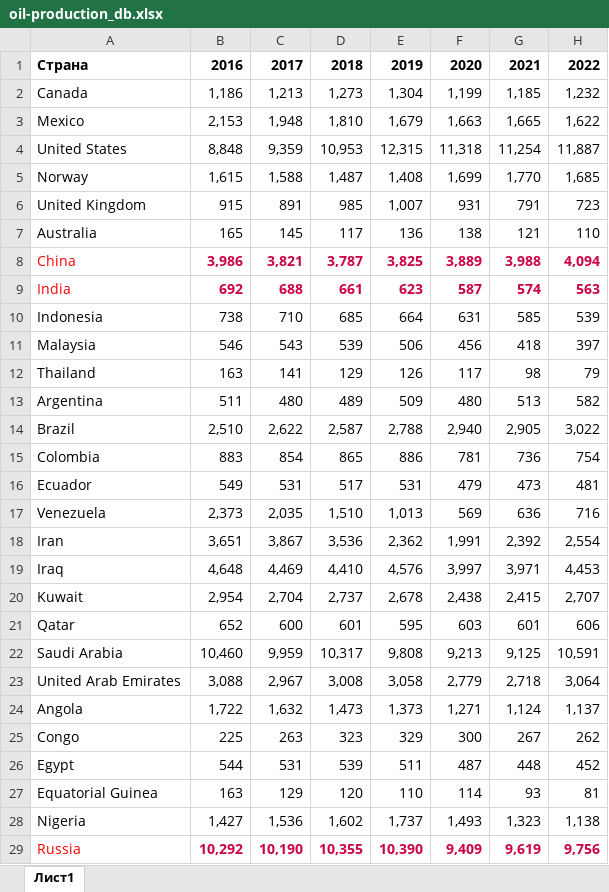
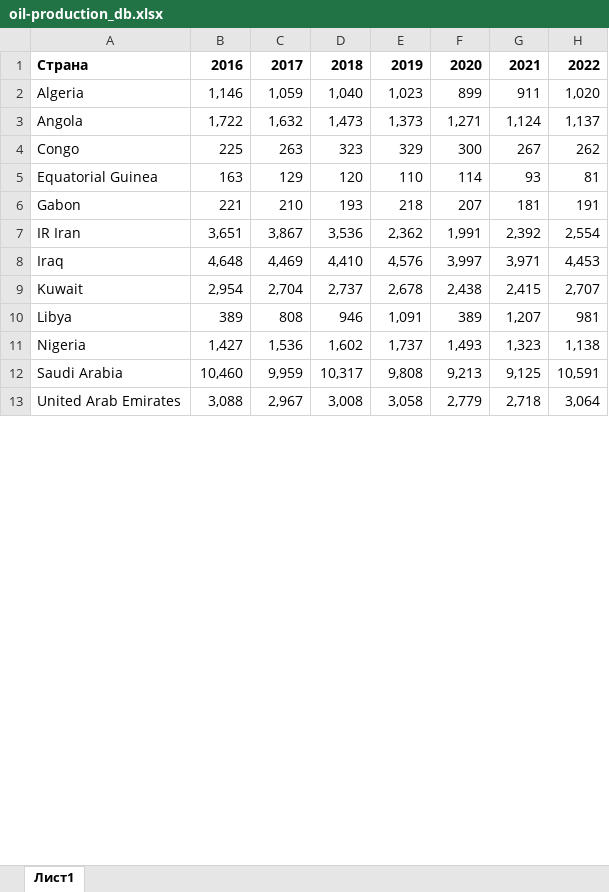
Before and after one commit to BigNeutronStar/opec-oil-analysis, an Excel workbook: Work/Data/oil-production_db.xlsx, sheet Лист1, drawn as a sheet; only a part is shown; values as stored, in another font and other column widths than the file's, no borders; removed rows and columns are numbered as before the commit, all else as after; the diff covers the shown part only; the diff names each change by its address in the sheet, - before the commit and + after, or states it on an @@ line.

```diff
--- a/Work/Data/oil-production_db.xlsx (sheet Лист1)
+++ b/Work/Data/oil-production_db.xlsx (sheet Лист1)
-row 2: Canada | 1,186 | 1,213 | 1,273 | 1,304 | 1,199 | 1,185 | 1,232
-row 3: Mexico | 2,153 | 1,948 | 1,810 | 1,679 | 1,663 | 1,665 | 1,622
-row 4: United States | 8,848 | 9,359 | 10,953 | 12,315 | 11,318 | 11,254 | 11,887
-row 5: Norway | 1,615 | 1,588 | 1,487 | 1,408 | 1,699 | 1,770 | 1,685
-row 6: United Kingdom | 915 | 891 | 985 | 1,007 | 931 | 791 | 723
-row 7: Australia | 165 | 145 | 117 | 136 | 138 | 121 | 110
-row 8: China | 3,986 | 3,821 | 3,787 | 3,825 | 3,889 | 3,988 | 4,094
-row 9: India | 692 | 688 | 661 | 623 | 587 | 574 | 563
-row 10: Indonesia | 738 | 710 | 685 | 664 | 631 | 585 | 539
-row 11: Malaysia | 546 | 543 | 539 | 506 | 456 | 418 | 397
-row 12: Thailand | 163 | 141 | 129 | 126 | 117 | 98 | 79
-row 13: Argentina | 511 | 480 | 489 | 509 | 480 | 513 | 582
-row 14: Brazil | 2,510 | 2,622 | 2,587 | 2,788 | 2,940 | 2,905 | 3,022
-row 15: Colombia | 883 | 854 | 865 | 886 | 781 | 736 | 754
-row 16: Ecuador | 549 | 531 | 517 | 531 | 479 | 473 | 481
@@ row 17 moved to row 14: Venezuela @@
+row 2: Algeria | 1,146 | 1,059 | 1,040 | 1,023 | 899 | 911 | 1,020
@@ row 24 moved to row 3: Angola @@
@@ row 25 moved to row 4: Congo @@
@@ row 27 moved to row 5: Equatorial Guinea @@
+row 6: Gabon | 221 | 210 | 193 | 218 | 207 | 181 | 191
-A7: Iran
+A7: IR Iran
-row 21: Qatar | 652 | 600 | 601 | 595 | 603 | 601 | 606
+row 10: Libya | 389 | 808 | 946 | 1,091 | 389 | 1,207 | 981
@@ row 28 moved to row 11: Nigeria @@
-row 26: Egypt | 544 | 531 | 539 | 511 | 487 | 448 | 452
-row 29: Russia | 10,292 | 10,190 | 10,355 | 10,390 | 9,409 | 9,619 | 9,756
```
Also changed, not shown: 2 removed rows elsewhere in this sheet, 4 other files.
